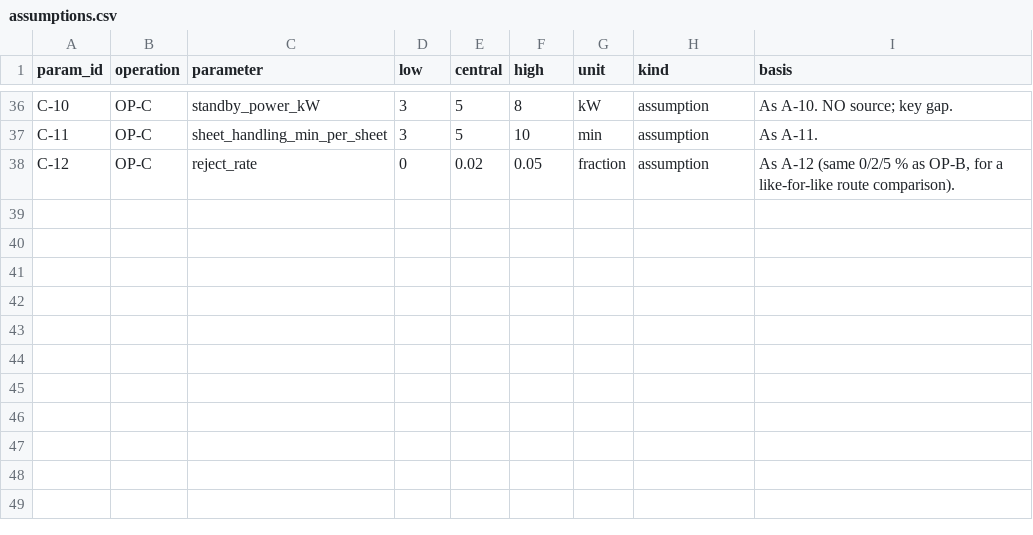
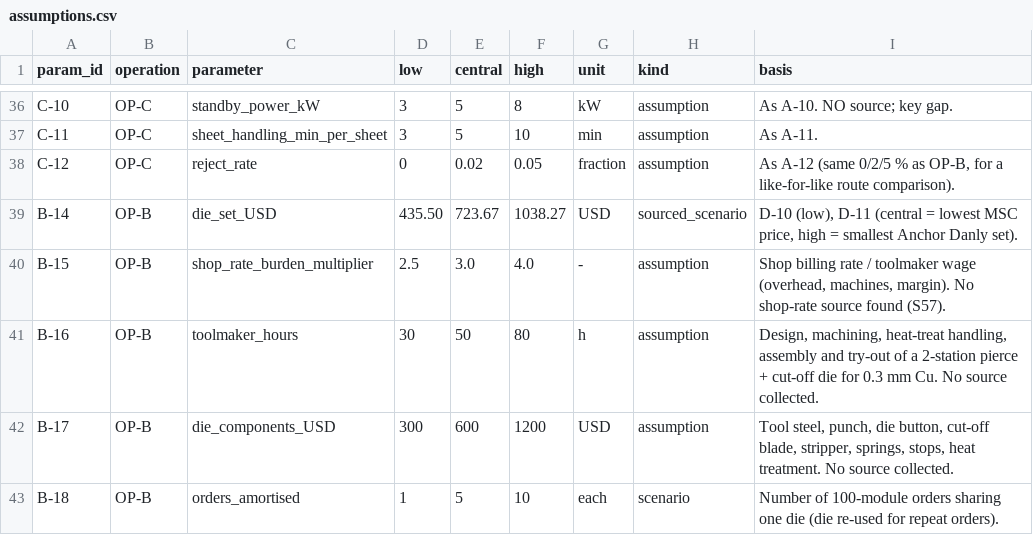
Before and after one commit to ajepstein/eob-eval-harness, a CSV file: stonair_challenge/data/assumptions.csv, drawn as a sheet; only a part is shown, gaps mark what is left out; the diff names each change by its address in the sheet, - before the commit and + after, or states it on an @@ line.

```diff
--- a/stonair_challenge/data/assumptions.csv
+++ b/stonair_challenge/data/assumptions.csv
+row 39: B-14 | OP-B | die_set_USD | 435.50 | 723.67 | 1038.27 | USD | sourced_scenario | D-10 (low), D-11 (central = lowest MSC price, high = smallest Anchor Danly set).
+row 40: B-15 | OP-B | shop_rate_burden_multiplier | 2.5 | 3.0 | 4.0 | - | assumption | Shop billing rate / toolmaker wage (overhead, machines, margin). No shop-rate source found (S57).
+row 41: B-16 | OP-B | toolmaker_hours | 30 | 50 | 80 | h | assumption | Design, machining, heat-treat handling, assembly and try-out of a 2-station pierce + cut-off die for 0.3 mm Cu. No source collected.
+row 42: B-17 | OP-B | die_components_USD | 300 | 600 | 1200 | USD | assumption | Tool steel, punch, die button, cut-off blade, stripper, springs, stops, heat treatment. No source collected.
+row 43: B-18 | OP-B | orders_amortised | 1 | 5 | 10 | each | scenario | Number of 100-module orders sharing one die (die re-used for repeat orders).
```
Also changed, not shown: stonair_challenge/data/evidence/process_material_evidence.csv, stonair_challenge/data/evidence/rejected_leads.csv, 13 other files.
